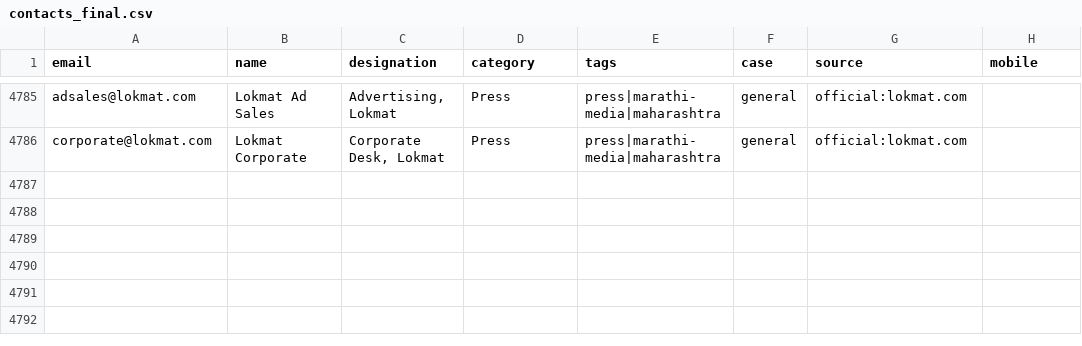
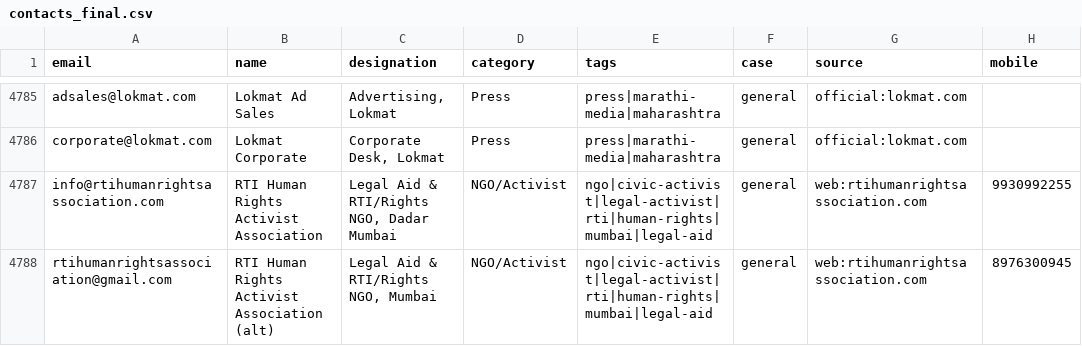
Before and after one commit to pressdetective/pressdetective, a CSV file: contacts/contacts_final.csv, drawn as a sheet; only a part is shown, gaps mark what is left out.

Commit message:
Influencers/creators: organize emailable subset + sourced reference list
Reality check (no fabrication): verified creator emails are NOT publicly
obtainable at scale — Feedspot paywalls them (****@gmail.com), YouTube gates
business emails behind CAPTCHA, Instagram never exposes them. Guessing would
re-create the 43% bounce that suspended ZeptoMail+Resend. So:

1. influencers_emailable.csv — 325 creators ALREADY in contacts_live with
   VERIFIED emails (Dhruv Rathee, Akash Banerjee, Finology Legal, Abhisar
   Sharma, etc.), exported as a sortable subset. tags: influencer|youtuber|
   x-active|social-active|digital-creator|digital-media.

2. influencers_mumbai_reference.csv — ~29 crime/legal/political/activist
   creators surfaced via real research (Feedspot crime channels w/ real
   follower counts, ThePrint/ipleaders legal influencers, Marathi news YT,
   Mumbai activist orgs). Handles/followers/beats for DM/team outreach;
   NO fabricated emails. data_source column for traceability.

3. +2 verified on-topic org emails to contacts_live: RTI Human Rights
   Activist Association (Mumbai legal-aid/RTI/rights) with phone.

contacts_final.csv: 4,787 | contacts_live.csv: 3,036

```diff
--- a/contacts/contacts_final.csv
+++ b/contacts/contacts_final.csv
@@ -4786 +4786,3 @@ adsales@lokmat.com,Lokmat Ad Sales,"Advertising, Lokmat",Press,press|marathi-med
 corporate@lokmat.com,Lokmat Corporate,"Corporate Desk, Lokmat",Press,press|marathi-media|maharashtra,general,official:lokmat.com,
+info@rtihumanrightsassociation.com,RTI Human Rights Activist Association,"Legal Aid & RTI/Rights NGO, Dadar Mumbai",NGO/Activist,ngo|civic-activist|legal-activist|rti|human-rights|mumbai|legal-aid,general,web:rtihumanrightsassociation.com,9930992255
+rtihumanrightsassociation@gmail.com,RTI Human Rights Activist Association (alt),"Legal Aid & RTI/Rights NGO, Mumbai",NGO/Activist,ngo|civic-activist|legal-activist|rti|human-rights|mumbai|legal-aid,general,web:rtihumanrightsassociation.com,8976300945
```
Also changed, not shown: contacts/contacts_live.csv, 2 other files.
